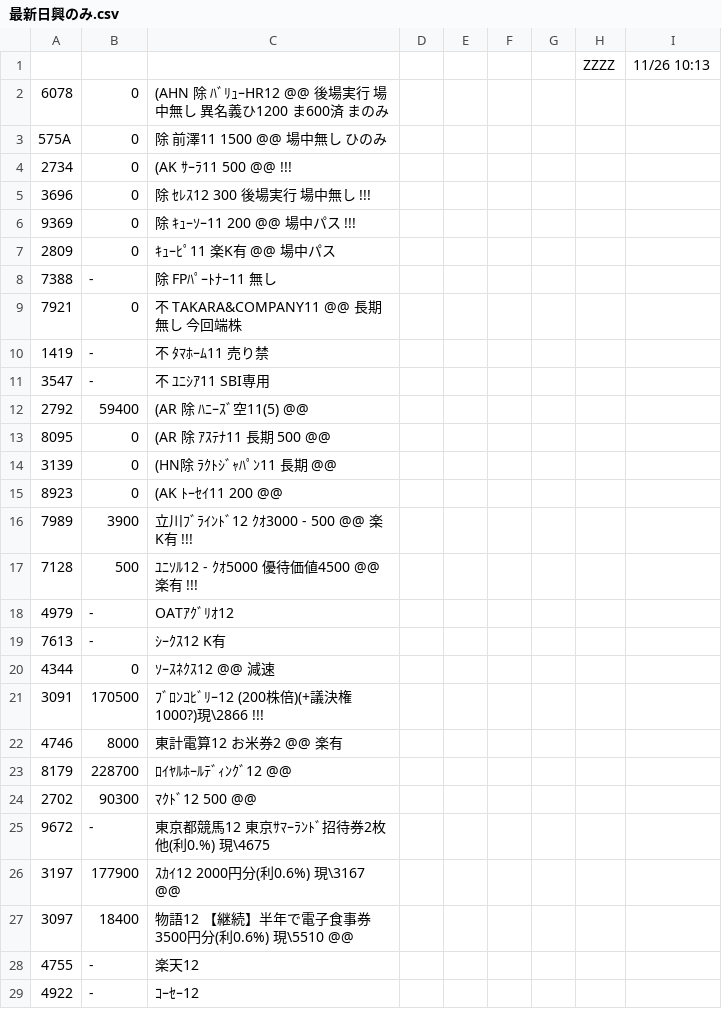
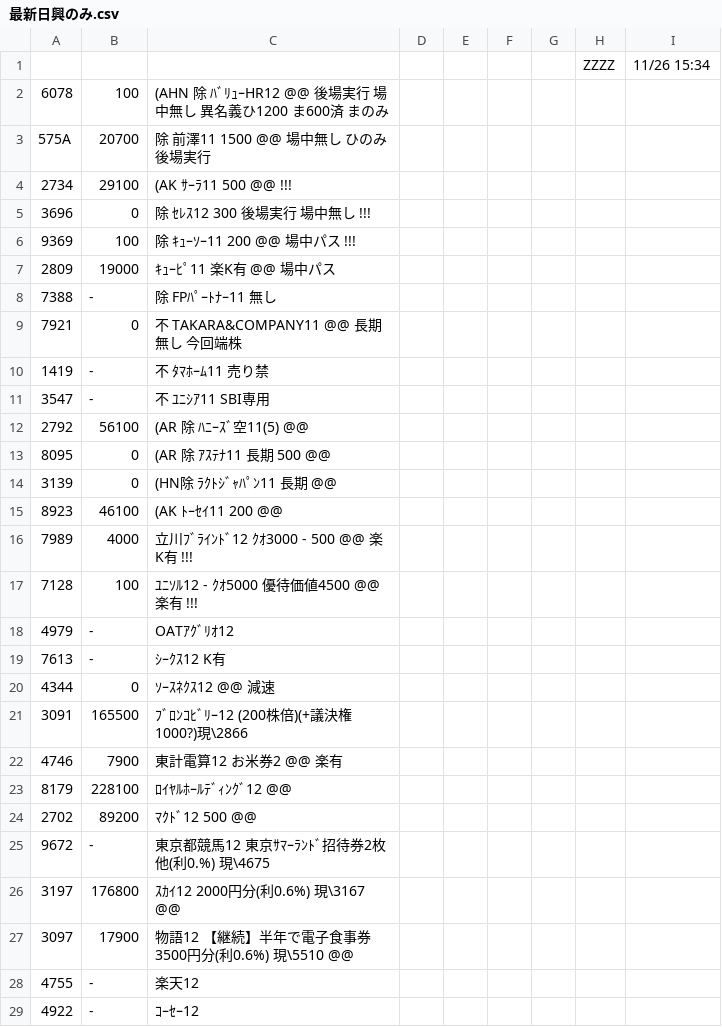
Before and after one commit to kitamotoie/easghgkdsrgvfdgdrftavshstvgsdfsdrweraesfsdvcvewsgsdgsvbrtsgr, a CSV file: 最新日興のみ.csv, drawn as a sheet; only a part is shown; the diff covers the shown part only.

Commit message:
update history csv

```diff
--- a/最新日興のみ.csv
+++ b/最新日興のみ.csv
@@ -1,8 +1,8 @@
-,,,,,,,ZZZZ,11/26 10:13,
-6078,0,(AHN 除 ﾊﾞﾘｭｰHR12 @@ 後場実行 場中無し　異名義ひ1200 ま600済  まのみ
-575A,0,除 前澤11  1500  @@　　場中無し　ひのみ
-2734,0,(AK ｻｰﾗ11  500　@@　!!!
+,,,,,,,ZZZZ,11/26 15:34,
+6078,100,(AHN 除 ﾊﾞﾘｭｰHR12 @@ 後場実行 場中無し　異名義ひ1200 ま600済  まのみ
+575A,20700,除 前澤11  1500  @@　　場中無し　ひのみ　後場実行
+2734,29100,(AK ｻｰﾗ11  500　@@　!!!
 3696,0,除 ｾﾚｽ12  300　　 後場実行　場中無し　!!!
-9369,0,除 ｷｭｰｿｰ11 200  @@ 場中パス　!!!
-2809,0,ｷｭｰﾋﾟ11　楽K有　@@　場中パス
+9369,100,除 ｷｭｰｿｰ11 200  @@ 場中パス　!!!
+2809,19000,ｷｭｰﾋﾟ11　楽K有　@@　場中パス
 7388, -,除 FPﾊﾟｰﾄﾅｰ11  無し
@@ -11,8 +11,8 @@
 3547, -,不　ﾕﾆｼｱ11 SBI専用
-2792,59400,(AR 除 ﾊﾆｰｽﾞ空11(5)  @@
+2792,56100,(AR 除 ﾊﾆｰｽﾞ空11(5)  @@
 8095,0,(AR 除 ｱｽﾃﾅ11  長期 500 @@
 3139,0,(HN除 ﾗｸﾄｼﾞｬﾊﾟﾝ11 長期  @@
-8923,0,(AK ﾄｰｾｲ11 200 @@
-7989,3900,立川ﾌﾞﾗｲﾝﾄﾞ12  ｸｵ3000  - 500 @@ 楽K有　!!!
-7128,500,ﾕﾆｿﾙ12  -  ｸｵ5000  優待価値4500 @@ 楽有 !!!
+8923,46100,(AK ﾄｰｾｲ11 200 @@
+7989,4000,立川ﾌﾞﾗｲﾝﾄﾞ12  ｸｵ3000  - 500 @@ 楽K有　!!!
+7128,100,ﾕﾆｿﾙ12  -  ｸｵ5000  優待価値4500 @@ 楽有 !!!
 4979, -,OATｱｸﾞﾘｵ12
@@ -20,9 +20,9 @@
 4344,0,ｿｰｽﾈｸｽ12 @@ 減速
-3091,170500,ﾌﾞﾛﾝｺﾋﾞﾘｰ12 (200株倍)(+議決権1000?)現\2866 !!!
-4746,8000,東計電算12  お米券2 @@　楽有
-8179,228700,ﾛｲﾔﾙﾎｰﾙﾃﾞｨﾝｸﾞ12  @@
-2702,90300,ﾏｸﾄﾞ12   500 @@
+3091,165500,ﾌﾞﾛﾝｺﾋﾞﾘｰ12 (200株倍)(+議決権1000?)現\2866
+4746,7900,東計電算12  お米券2 @@　楽有
+8179,228100,ﾛｲﾔﾙﾎｰﾙﾃﾞｨﾝｸﾞ12  @@
+2702,89200,ﾏｸﾄﾞ12   500 @@
 9672, -,東京都競馬12 東京ｻﾏｰﾗﾝﾄﾞ招待券2枚他(利0.%) 現\4675
-3197,177900,ｽｶｲ12  2000円分(利0.6%) 現\3167 @@
-3097,18400,物語12 【継続】半年で電子食事券 3500円分(利0.6%) 現\5510 @@
+3197,176800,ｽｶｲ12  2000円分(利0.6%) 現\3167 @@
+3097,17900,物語12 【継続】半年で電子食事券 3500円分(利0.6%) 現\5510 @@
 4755, -,楽天12
```
Also changed, not shown: 4 edited cells elsewhere in this file.
